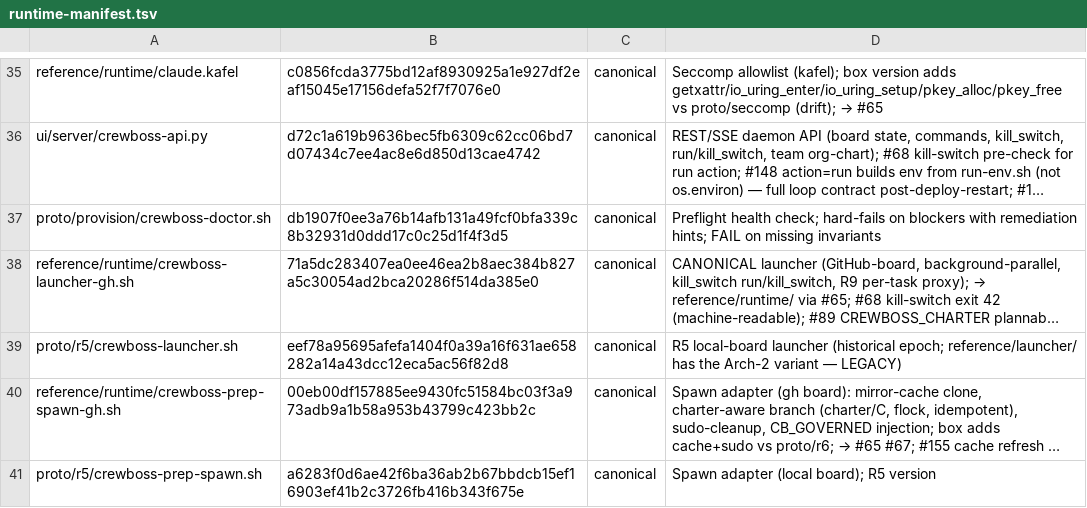
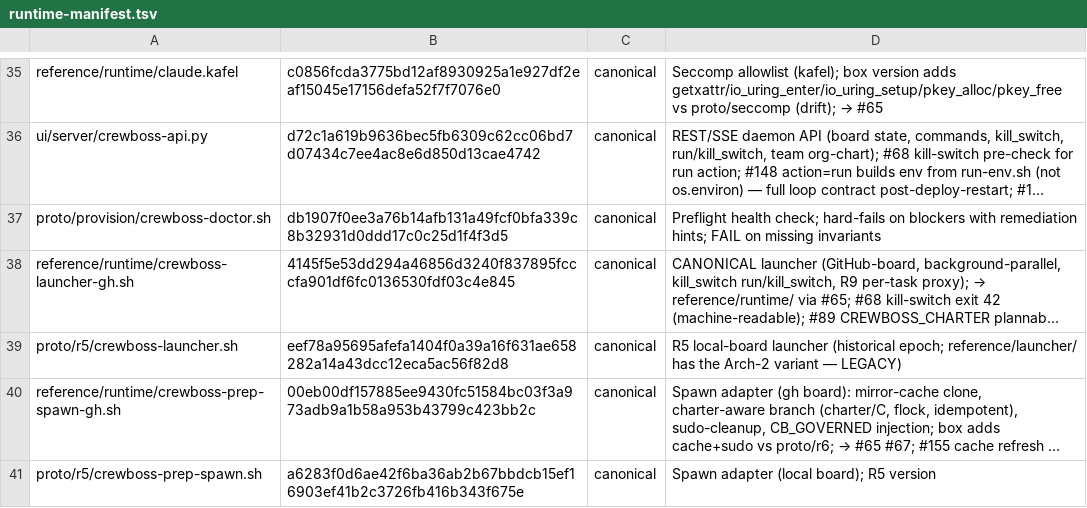
Before and after one commit to ruslan-shaydullin/crewboss, a TSV file: reference/runtime-manifest.tsv, drawn as a sheet; only a part is shown, gaps mark what is left out; long unchanged cells end in …; the diff names each change by its address in the sheet, - before the commit and + after, or states it on an @@ line.

```diff
--- a/reference/runtime-manifest.tsv
+++ b/reference/runtime-manifest.tsv
-B38: 71a5dc283407ea0ee46ea2b8aec384b827a5c30054ad2bca20286f514da385e0
+B38: 4145f5e53dd294a46856d3240f837895fcccfa901df6fc0136530fdf03c4e845
```
Also changed, not shown: 1 other file.
